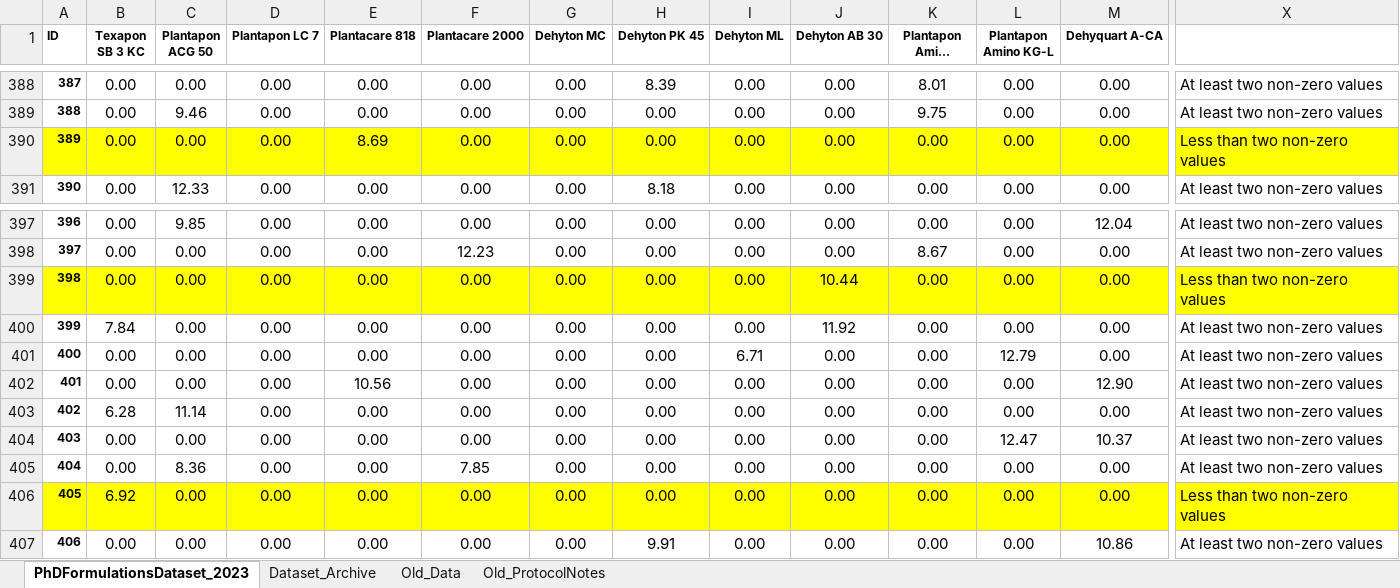
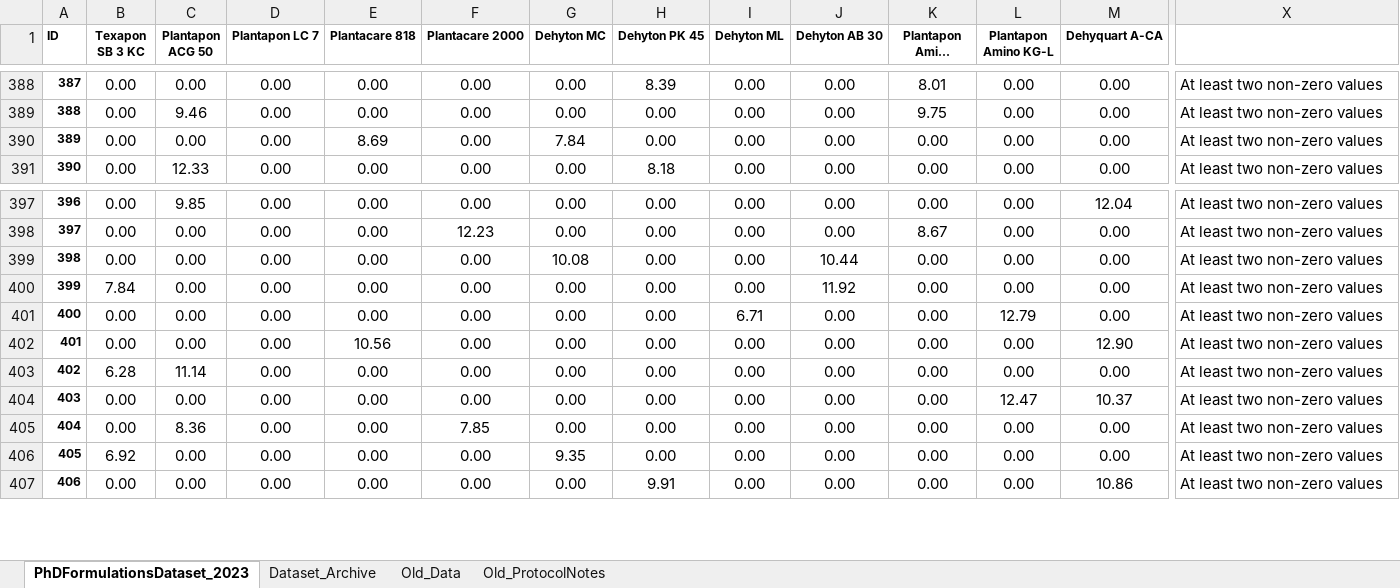
Before and after one commit to AniketChitre/formulations-prep, an Excel workbook: PhDFormulationsDataset_2023.xlsx, sheet PhDFormulationsDataset_2023, drawn as a sheet; only a part is shown, gaps mark what is left out; long unchanged cells end in …; values as stored, in another font and other column widths than the file's, no borders; conditional formats not drawn; the diff covers the shown part only; the diff names each change by its address in the sheet, - before the commit and + after, or states it on an @@ line.

```diff
--- a/PhDFormulationsDataset_2023.xlsx (sheet PhDFormulationsDataset_2023)
+++ b/PhDFormulationsDataset_2023.xlsx (sheet PhDFormulationsDataset_2023)
-A390:X390 fill: #FFFF00
+A390:X390 fill: none
-G390 (Dehyton MC): 0.00
+G390 (Dehyton MC): 7.84
-X390: Less than two non-zero values
+X390: At least two non-zero values
-A399:X399 fill: #FFFF00
+A399:X399 fill: none
-G399 (Dehyton MC): 0.00
+G399 (Dehyton MC): 10.08
-X399: Less than two non-zero values
+X399: At least two non-zero values
-A406:X406 fill: #FFFF00
+A406:X406 fill: none
-G406 (Dehyton MC): 0.00
+G406 (Dehyton MC): 9.35
-X406: Less than two non-zero values
+X406: At least two non-zero values
```
Also changed, not shown: cell formats elsewhere in this sheet, 9 other files.
